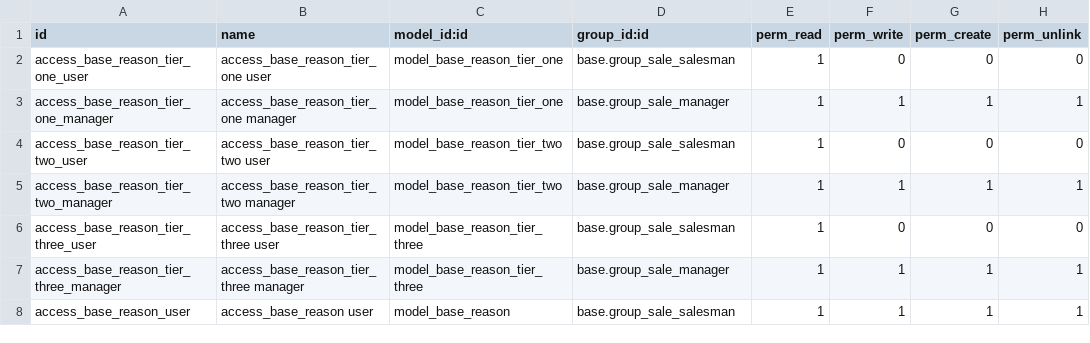
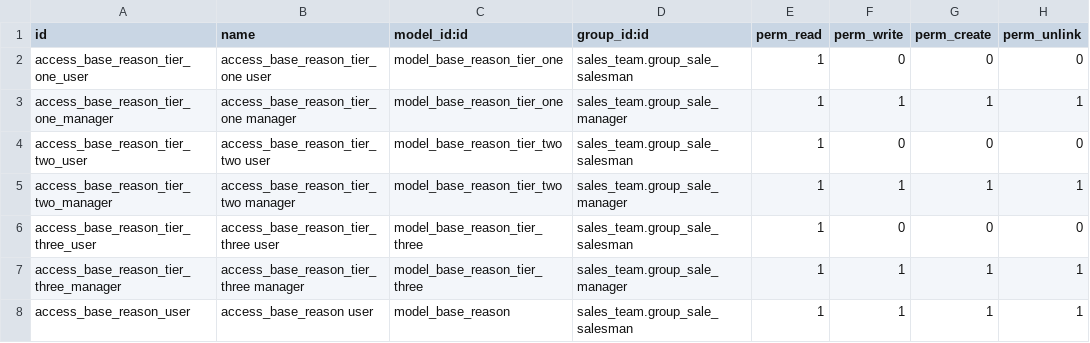
Before and after one commit to boolit-team/base-crm-sale, a CSV file: base_reason/security/ir.model.access.csv, drawn as a sheet.

Commit message:
[ADD] base_reason: update to 10.0

```diff
--- a/base_reason/security/ir.model.access.csv
+++ b/base_reason/security/ir.model.access.csv
@@ -1,8 +1,8 @@
 id,name,model_id:id,group_id:id,perm_read,perm_write,perm_create,perm_unlink
-access_base_reason_tier_one_user,access_base_reason_tier_one user,model_base_reason_tier_one,base.group_sale_salesman,1,0,0,0
-access_base_reason_tier_one_manager,access_base_reason_tier_one manager,model_base_reason_tier_one,base.group_sale_manager,1,1,1,1
-access_base_reason_tier_two_user,access_base_reason_tier_two user,model_base_reason_tier_two,base.group_sale_salesman,1,0,0,0
-access_base_reason_tier_two_manager,access_base_reason_tier_two manager,model_base_reason_tier_two,base.group_sale_manager,1,1,1,1
-access_base_reason_tier_three_user,access_base_reason_tier_three user,model_base_reason_tier_three,base.group_sale_salesman,1,0,0,0
-access_base_reason_tier_three_manager,access_base_reason_tier_three manager,model_base_reason_tier_three,base.group_sale_manager,1,1,1,1
-access_base_reason_user,access_base_reason user,model_base_reason,base.group_sale_salesman,1,1,1,1
+access_base_reason_tier_one_user,access_base_reason_tier_one user,model_base_reason_tier_one,sales_team.group_sale_salesman,1,0,0,0
+access_base_reason_tier_one_manager,access_base_reason_tier_one manager,model_base_reason_tier_one,sales_team.group_sale_manager,1,1,1,1
+access_base_reason_tier_two_user,access_base_reason_tier_two user,model_base_reason_tier_two,sales_team.group_sale_salesman,1,0,0,0
+access_base_reason_tier_two_manager,access_base_reason_tier_two manager,model_base_reason_tier_two,sales_team.group_sale_manager,1,1,1,1
+access_base_reason_tier_three_user,access_base_reason_tier_three user,model_base_reason_tier_three,sales_team.group_sale_salesman,1,0,0,0
+access_base_reason_tier_three_manager,access_base_reason_tier_three manager,model_base_reason_tier_three,sales_team.group_sale_manager,1,1,1,1
+access_base_reason_user,access_base_reason user,model_base_reason,sales_team.group_sale_salesman,1,1,1,1
```
Also changed, not shown: 7 other files.
